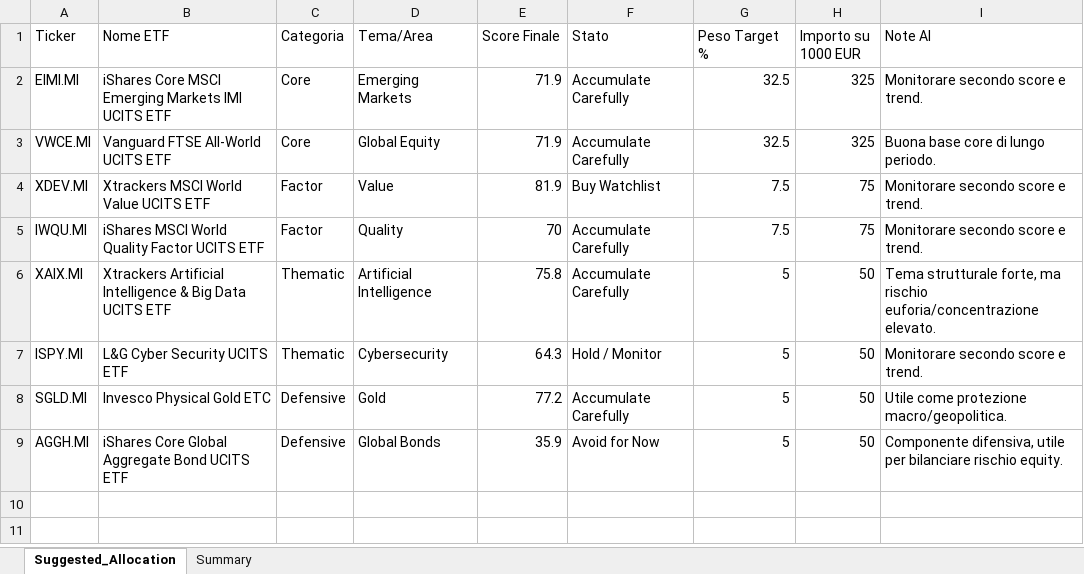
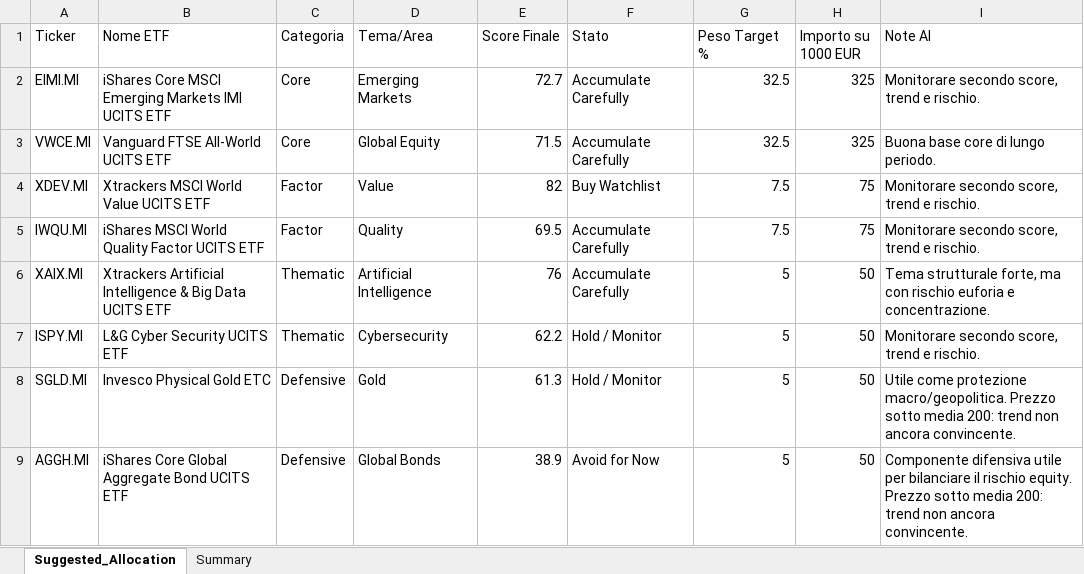
Before and after one commit to mirkomazzacuva/etf-intelligence-agent, an Excel workbook: ETF_Allocation_Model.xlsx, sheet Suggested_Allocation, drawn as a sheet; values as stored, in another font and other column widths than the file's, no borders; the diff names each change by its address in the sheet, - before the commit and + after, or states it on an @@ line.

```diff
--- a/ETF_Allocation_Model.xlsx (sheet Suggested_Allocation)
+++ b/ETF_Allocation_Model.xlsx (sheet Suggested_Allocation)
-E2 (Score Finale): 71.9
+E2 (Score Finale): 72.7
-I2 (Note AI): Monitorare secondo score e trend.
+I2 (Note AI): Monitorare secondo score, trend e rischio.
-E3 (Score Finale): 71.9
+E3 (Score Finale): 71.5
-E4 (Score Finale): 81.9
+E4 (Score Finale): 82
-I4:I5 (Note AI): Monitorare secondo score e trend.
+I4:I5 (Note AI): Monitorare secondo score, trend e rischio.
-E5 (Score Finale): 70
+E5 (Score Finale): 69.5
-E6 (Score Finale): 75.8
+E6 (Score Finale): 76
-I6 (Note AI): …forte, ma rischio euforia/concentrazione elevato.
+I6 (Note AI): …forte, ma con rischio euforia e concentrazione.
-E7 (Score Finale): 64.3
+E7 (Score Finale): 62.2
-I7 (Note AI): Monitorare secondo score e trend.
+I7 (Note AI): Monitorare secondo score, trend e rischio.
-E8 (Score Finale): 77.2
+E8 (Score Finale): 61.3
-F8 (Stato): Accumulate Carefully
+F8 (Stato): Hold / Monitor
-I8 (Note AI): …protezione macro/geopolitica.
+I8 (Note AI): …protezione macro/geopolitica. Prezzo sotto media 200: trend non ancora convincente.
-E9 (Score Finale): 35.9
+E9 (Score Finale): 38.9
-I9 (Note AI): Componente difensiva, utile per bilanciare rischio equity.
+I9 (Note AI): Componente difensiva utile per bilanciare il rischio equity. Prezzo sotto media 200: trend non ancora convincente.
```
Also changed, not shown: sheet Summary, ETF_Intelligence_Agent_UPDATED.xlsx, 4 other files.
